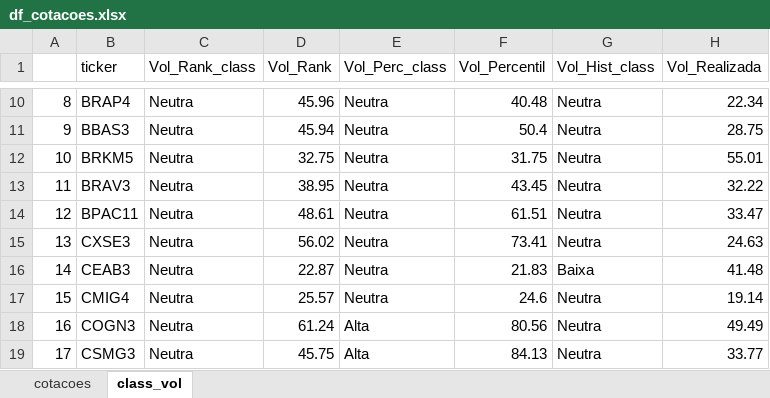
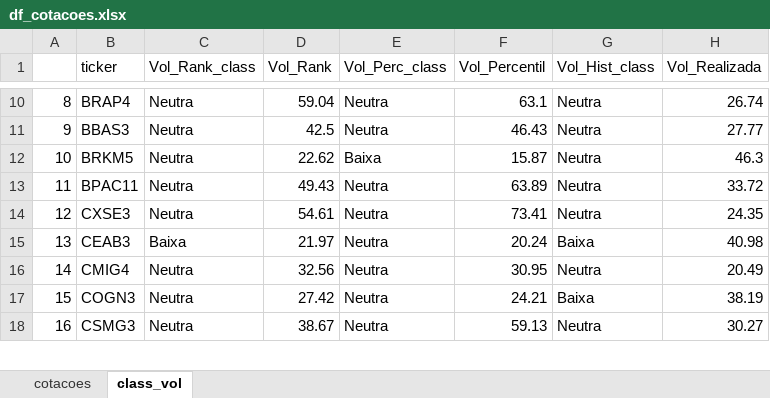
Before and after one commit to diogoraucci/dashboard_opcoes_streamlit, an Excel workbook: df_cotacoes.xlsx, sheet class_vol, drawn as a sheet; only a part is shown, gaps mark what is left out; values as stored, in another font and other column widths than the file's, no borders; removed rows and columns are numbered as before the commit, all else as after; the diff covers the shown part only; the diff names each change by its address in the sheet, - before the commit and + after, or states it on an @@ line.

```diff
--- a/df_cotacoes.xlsx (sheet class_vol)
+++ b/df_cotacoes.xlsx (sheet class_vol)
-D10 (Vol_Rank): 45.96
+D10 (Vol_Rank): 59.04
-F10 (Vol_Percentil): 40.48
+F10 (Vol_Percentil): 63.1
-H10 (Vol_Realizada): 22.34
+H10 (Vol_Realizada): 26.74
-D11 (Vol_Rank): 45.94
+D11 (Vol_Rank): 42.5
-F11 (Vol_Percentil): 50.4
+F11 (Vol_Percentil): 46.43
-H11 (Vol_Realizada): 28.75
+H11 (Vol_Realizada): 27.77
-D12 (Vol_Rank): 32.75
+D12 (Vol_Rank): 22.62
-E12 (Vol_Perc_class): Neutra
+E12 (Vol_Perc_class): Baixa
-F12 (Vol_Percentil): 31.75
+F12 (Vol_Percentil): 15.87
-H12 (Vol_Realizada): 55.01
+H12 (Vol_Realizada): 46.3
-row 13: 11 | BRAV3 | Neutra | 38.95 | Neutra | 43.45 | Neutra | 32.22
@@ column A renumbered from row 13 down @@
-D13 (Vol_Rank): 48.61
+D13 (Vol_Rank): 49.43
-F13 (Vol_Percentil): 61.51
+F13 (Vol_Percentil): 63.89
-H13 (Vol_Realizada): 33.47
+H13 (Vol_Realizada): 33.72
-D14 (Vol_Rank): 56.02
+D14 (Vol_Rank): 54.61
-H14 (Vol_Realizada): 24.63
+H14 (Vol_Realizada): 24.35
-C15 (Vol_Rank_class): Neutra
+C15 (Vol_Rank_class): Baixa
-D15 (Vol_Rank): 22.87
+D15 (Vol_Rank): 21.97
-F15 (Vol_Percentil): 21.83
+F15 (Vol_Percentil): 20.24
-H15 (Vol_Realizada): 41.48
+H15 (Vol_Realizada): 40.98
-D16 (Vol_Rank): 25.57
+D16 (Vol_Rank): 32.56
-F16 (Vol_Percentil): 24.6
+F16 (Vol_Percentil): 30.95
-H16 (Vol_Realizada): 19.14
+H16 (Vol_Realizada): 20.49
-D17 (Vol_Rank): 61.24
+D17 (Vol_Rank): 27.42
-E17:E18 (Vol_Perc_class): Alta
+E17:E18 (Vol_Perc_class): Neutra
-F17 (Vol_Percentil): 80.56
+F17 (Vol_Percentil): 24.21
-G17 (Vol_Hist_class): Neutra
+G17 (Vol_Hist_class): Baixa
-H17 (Vol_Realizada): 49.49
+H17 (Vol_Realizada): 38.19
-D18 (Vol_Rank): 45.75
+D18 (Vol_Rank): 38.67
-F18 (Vol_Percentil): 84.13
+F18 (Vol_Percentil): 59.13
-H18 (Vol_Realizada): 33.77
+H18 (Vol_Realizada): 30.27
```
Also changed, not shown: 240 edited cells elsewhere in this sheet, sheet cotacoes.
